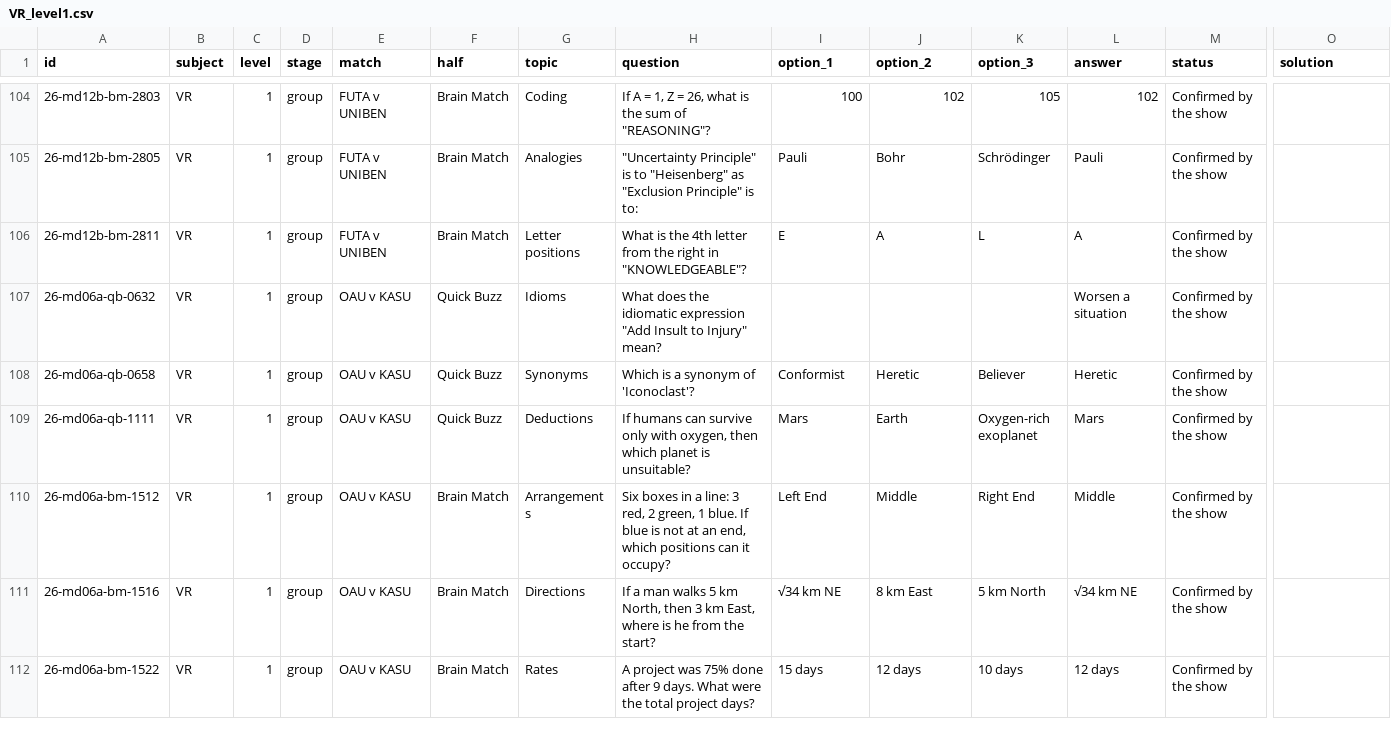
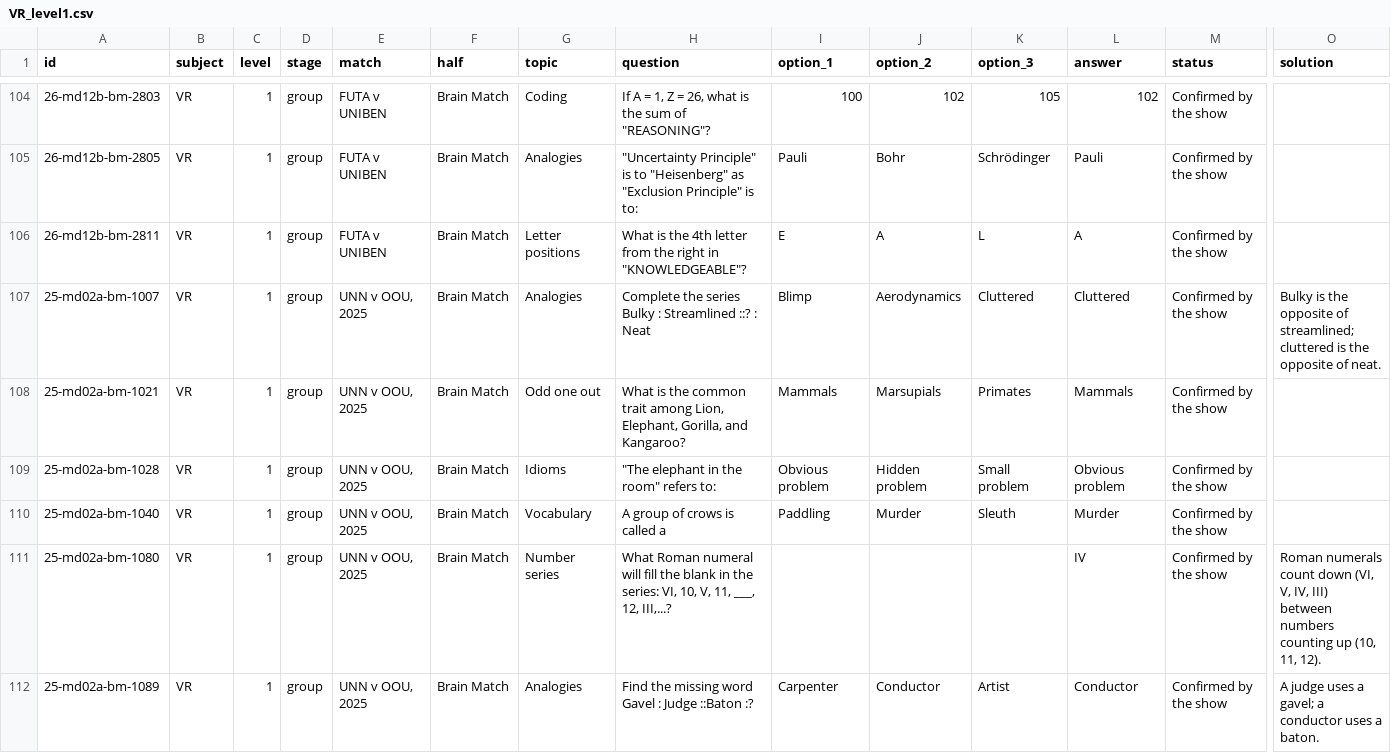
Before and after one commit to Tobisimi/split-second, a CSV file: bank/csv/VR_level1.csv, drawn as a sheet; only a part is shown, gaps mark what is left out; the shorter side is filled out with more unchanged rows; rows hold the shown columns only; the diff covers the shown part only; the diff names each change by its address in the sheet, - before the commit and + after, or states it on an @@ line.

```diff
--- a/bank/csv/VR_level1.csv
+++ b/bank/csv/VR_level1.csv
+row 107: 25-md02a-bm-1007 | VR | 1 | group | UNN v OOU, 2025 | Brain Match | Analogies | Complete the series Bulky : Streamlined ::? : Neat | Blimp | Aerodynamics | Cluttered | Cluttered | Confirmed by the show | Bulky is the opposite of streamlined; cluttered is the opposite of neat.
+row 108: 25-md02a-bm-1021 | VR | 1 | group | UNN v OOU, 2025 | Brain Match | Odd one out | What is the common trait among Lion, Elephant, Gorilla, and Kangaroo? | Mammals | Marsupials | Primates | Mammals | Confirmed by the show
+row 109: 25-md02a-bm-1028 | VR | 1 | group | UNN v OOU, 2025 | Brain Match | Idioms | "The elephant in the room" refers to: | Obvious problem | Hidden problem | Small problem | Obvious problem | Confirmed by the show
+row 110: 25-md02a-bm-1040 | VR | 1 | group | UNN v OOU, 2025 | Brain Match | Vocabulary | A group of crows is called a | Paddling | Murder | Sleuth | Murder | Confirmed by the show
+row 111: 25-md02a-bm-1080 | VR | 1 | group | UNN v OOU, 2025 | Brain Match | Number series | What Roman numeral will fill the blank in the series: VI, 10, V, 11, ___, 12, III,...? |  |  |  | IV | Confirmed by the show | Roman numerals count down (VI, V, IV, III) between numbers counting up (10, 11, 12).
+row 112: 25-md02a-bm-1089 | VR | 1 | group | UNN v OOU, 2025 | Brain Match | Analogies | Find the missing word Gavel : Judge ::Baton :? | Carpenter | Conductor | Artist | Conductor | Confirmed by the show | A judge uses a gavel; a conductor uses a baton.
```
Also changed, not shown: 5 added rows elsewhere in this file, 12 other files.
